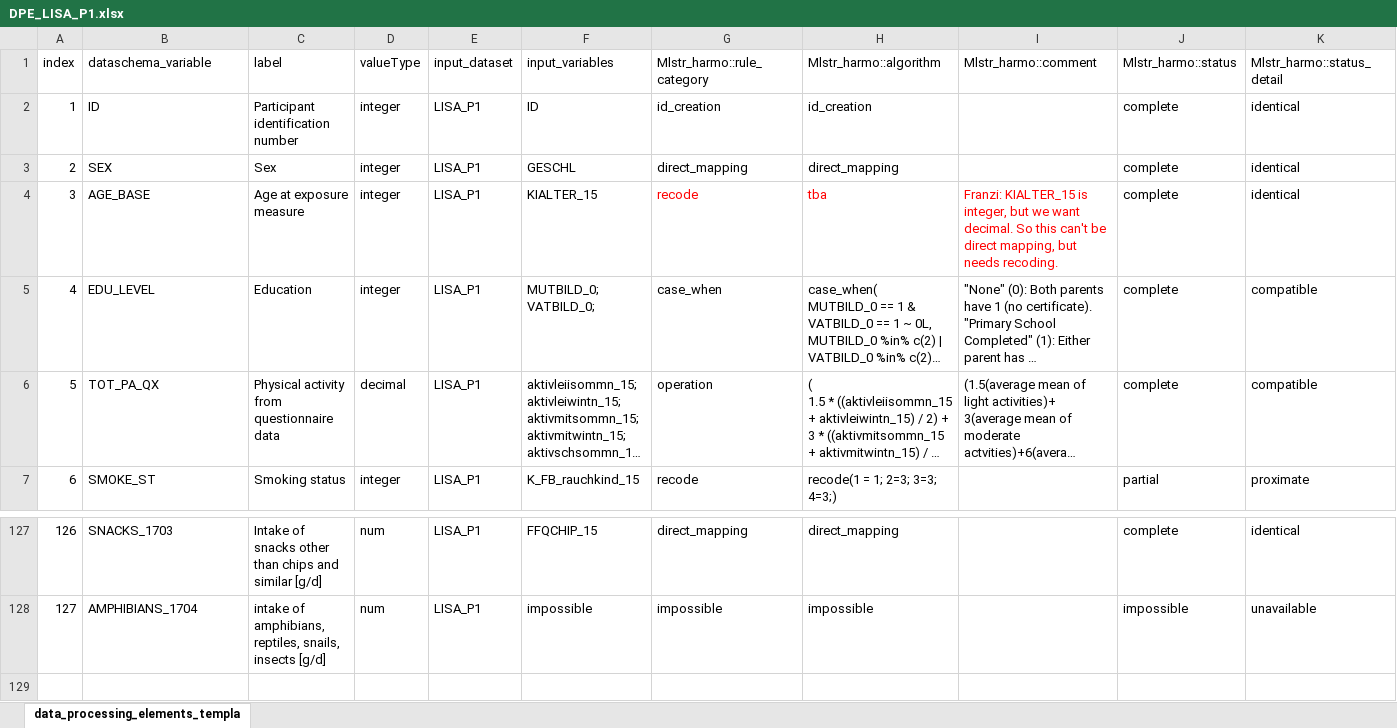
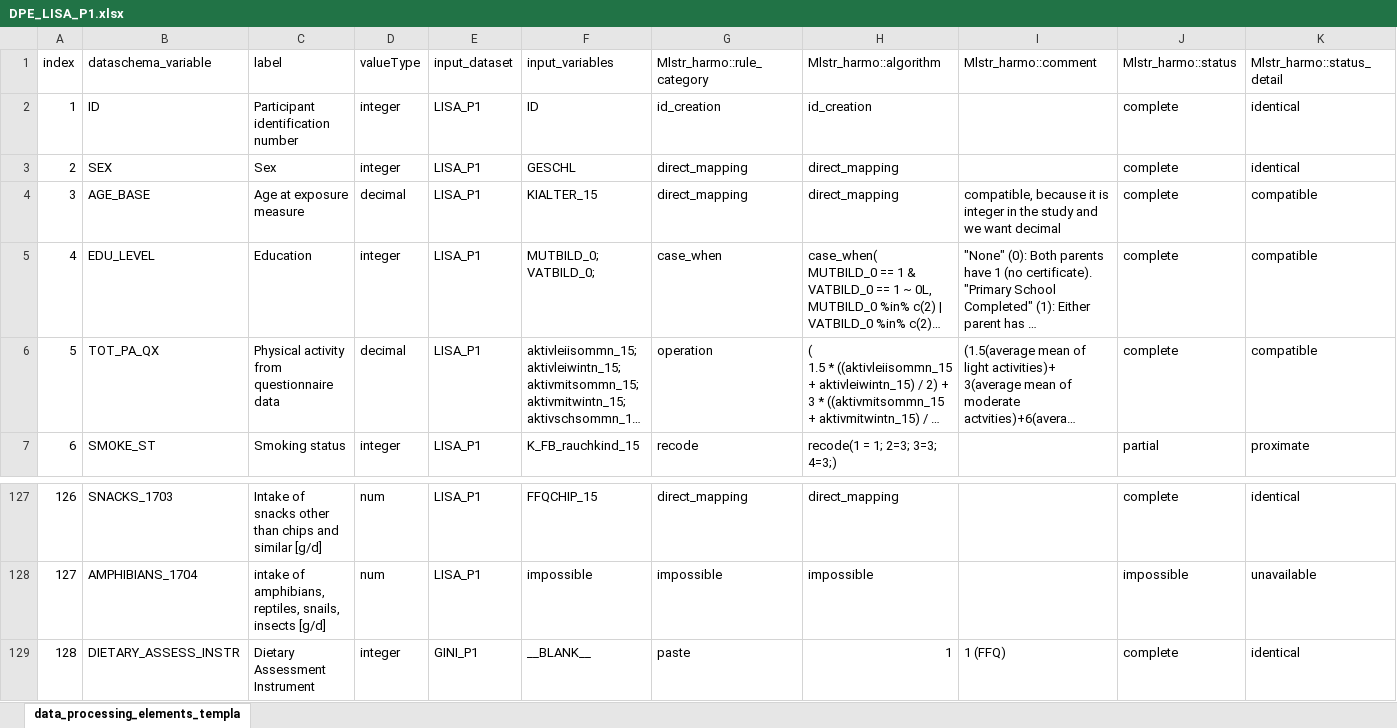
Before and after one commit to nfdi4health/use-cases-harmonisation, an Excel workbook: rmonize/data_proc_elem/DPE_LISA_P1.xlsx, sheet data_processing_elements_templa, drawn as a sheet; only a part is shown, gaps mark what is left out; long unchanged cells end in …; values as stored, in another font and other column widths than the file's, no borders; the diff names each change by its address in the sheet, - before the commit and + after, or states it on an @@ line.

Commit message:
- age: direct mapping, but compatible and not identical as status - added dietary assessment instrument as last row

```diff
--- a/rmonize/data_proc_elem/DPE_LISA_P1.xlsx (sheet data_processing_elements_templa)
+++ b/rmonize/data_proc_elem/DPE_LISA_P1.xlsx (sheet data_processing_elements_templa)
-D4 (valueType): integer
+D4 (valueType): decimal
-G4 (Mlstr_harmo::rule_category): recode
+G4 (Mlstr_harmo::rule_category): direct_mapping
-G4:I4 text colour: #FF0000
+G4:I4 text colour: black
-H4 (Mlstr_harmo::algorithm): tba
+H4 (Mlstr_harmo::algorithm): direct_mapping
-I4 (Mlstr_harmo::comment): Franzi: KIALTER_15 is integer, but we want decimal. So this can't be direct mapping, but needs recoding.
+I4 (Mlstr_harmo::comment): compatible, because it is integer in the study and we want decimal
-K4 (Mlstr_harmo::status_detail): identical
+K4 (Mlstr_harmo::status_detail): compatible
+row 129: 128 | DIETARY_ASSESS_INSTR | Dietary Assessment Instrument | integer | GINI_P1 | __BLANK__ | paste | 1 | 1 (FFQ) | complete | identical
```
